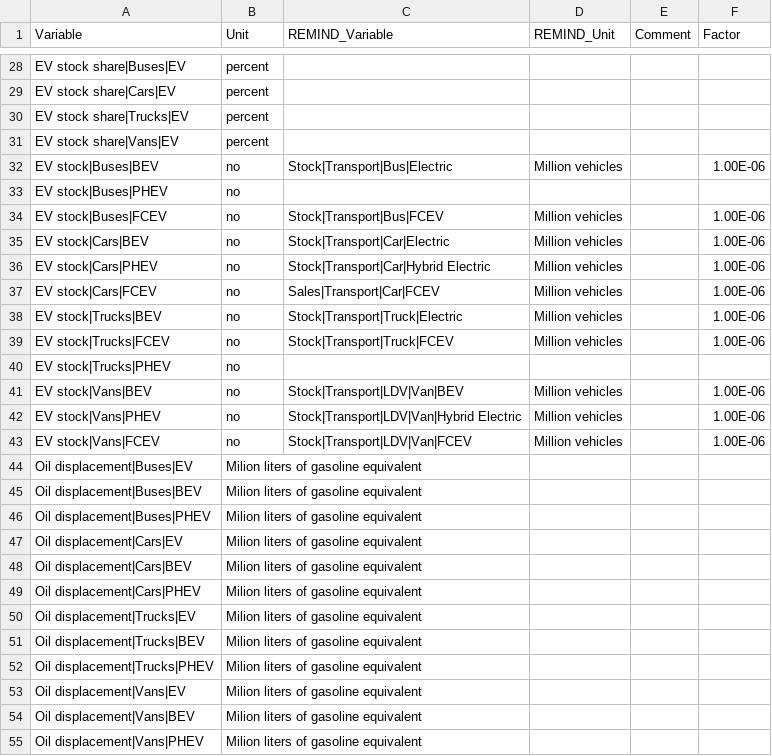
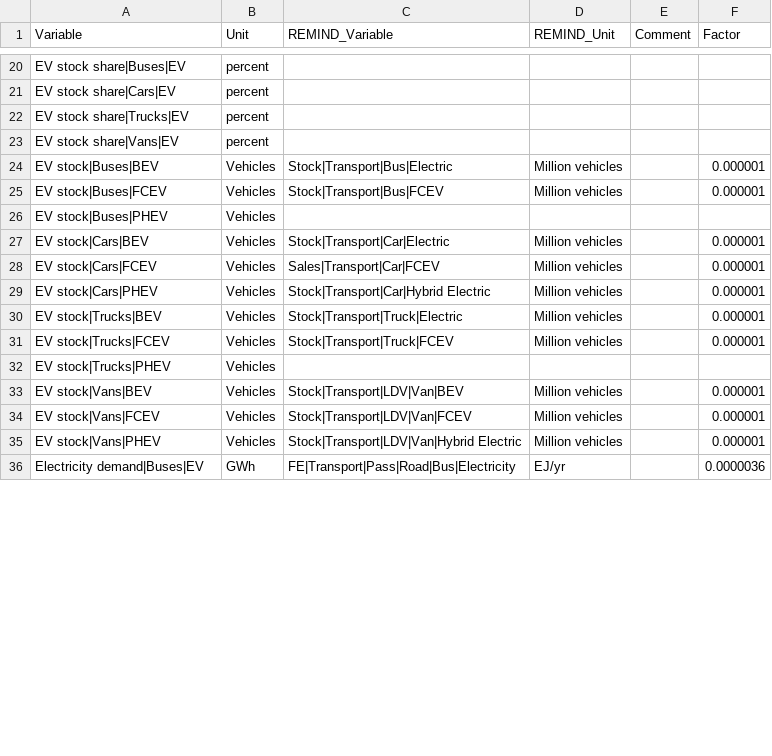
Before and after one commit to pik-piam/mrremind, a CSV file: inst/extdata/reportingVariables/Mapping_IEA_EV_Outlook.csv, drawn as a sheet; only a part is shown, gaps mark what is left out; the diff covers the shown part only.

```diff
--- a/inst/extdata/reportingVariables/Mapping_IEA_EV_Outlook.csv
+++ b/inst/extdata/reportingVariables/Mapping_IEA_EV_Outlook.csv
@@ -31,25 +23,14 @@ EV stock share|Trucks|EV;percent;;;;
 EV stock share|Vans|EV;percent;;;;
-EV stock|Buses|BEV;no;Stock|Transport|Bus|Electric;Million vehicles;;1.00E-06
-EV stock|Buses|PHEV;no;;;;
-EV stock|Buses|FCEV;no;Stock|Transport|Bus|FCEV;Million vehicles;;1.00E-06
-EV stock|Cars|BEV;no;Stock|Transport|Car|Electric;Million vehicles;;1.00E-06
-EV stock|Cars|PHEV;no;Stock|Transport|Car|Hybrid Electric;Million vehicles;;1.00E-06
-EV stock|Cars|FCEV;no;Sales|Transport|Car|FCEV;Million vehicles;;1.00E-06
-EV stock|Trucks|BEV;no;Stock|Transport|Truck|Electric;Million vehicles;;1.00E-06
-EV stock|Trucks|FCEV;no;Stock|Transport|Truck|FCEV;Million vehicles;;1.00E-06
-EV stock|Trucks|PHEV;no;;;;
-EV stock|Vans|BEV;no;Stock|Transport|LDV|Van|BEV;Million vehicles;;1.00E-06
-EV stock|Vans|PHEV;no;Stock|Transport|LDV|Van|Hybrid Electric;Million vehicles;;1.00E-06
-EV stock|Vans|FCEV;no;Stock|Transport|LDV|Van|FCEV;Million vehicles;;1.00E-06
-Oil displacement|Buses|EV;Milion liters of gasoline equivalent;;;;
-Oil displacement|Buses|BEV;Milion liters of gasoline equivalent;;;;
-Oil displacement|Buses|PHEV;Milion liters of gasoline equivalent;;;;
-Oil displacement|Cars|EV;Milion liters of gasoline equivalent;;;;
-Oil displacement|Cars|BEV;Milion liters of gasoline equivalent;;;;
-Oil displacement|Cars|PHEV;Milion liters of gasoline equivalent;;;;
-Oil displacement|Trucks|EV;Milion liters of gasoline equivalent;;;;
-Oil displacement|Trucks|BEV;Milion liters of gasoline equivalent;;;;
-Oil displacement|Trucks|PHEV;Milion liters of gasoline equivalent;;;;
-Oil displacement|Vans|EV;Milion liters of gasoline equivalent;;;;
-Oil displacement|Vans|BEV;Milion liters of gasoline equivalent;;;;
-Oil displacement|Vans|PHEV;Milion liters of gasoline equivalent;;;;
+EV stock|Buses|BEV;Vehicles;Stock|Transport|Bus|Electric;Million vehicles;;0.000001
+EV stock|Buses|FCEV;Vehicles;Stock|Transport|Bus|FCEV;Million vehicles;;0.000001
+EV stock|Buses|PHEV;Vehicles;;;;
+EV stock|Cars|BEV;Vehicles;Stock|Transport|Car|Electric;Million vehicles;;0.000001
+EV stock|Cars|FCEV;Vehicles;Sales|Transport|Car|FCEV;Million vehicles;;0.000001
+EV stock|Cars|PHEV;Vehicles;Stock|Transport|Car|Hybrid Electric;Million vehicles;;0.000001
+EV stock|Trucks|BEV;Vehicles;Stock|Transport|Truck|Electric;Million vehicles;;0.000001
+EV stock|Trucks|FCEV;Vehicles;Stock|Transport|Truck|FCEV;Million vehicles;;0.000001
+EV stock|Trucks|PHEV;Vehicles;;;;
+EV stock|Vans|BEV;Vehicles;Stock|Transport|LDV|Van|BEV;Million vehicles;;0.000001
+EV stock|Vans|FCEV;Vehicles;Stock|Transport|LDV|Van|FCEV;Million vehicles;;0.000001
+EV stock|Vans|PHEV;Vehicles;Stock|Transport|LDV|Van|Hybrid Electric;Million vehicles;;0.000001
+Electricity demand|Buses|EV;GWh;FE|Transport|Pass|Road|Bus|Electricity;EJ/yr;;0.0000036
```
Also changed, not shown: 16 added rows, 13 removed rows and 17 edited cells elsewhere in this file, 3 other files.
